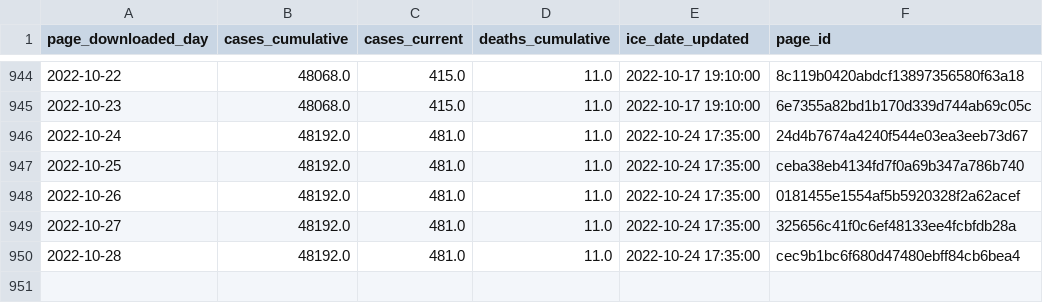
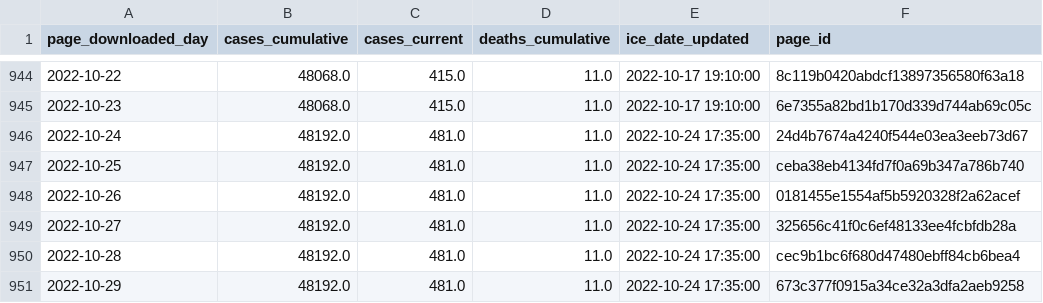
Before and after one commit to vera-institute/ice-detention-covid, a CSV file: data_daily/national_cases_daily.csv, drawn as a sheet; only a part is shown, gaps mark what is left out; the diff names each change by its address in the sheet, - before the commit and + after, or states it on an @@ line.

```diff
--- a/data_daily/national_cases_daily.csv
+++ b/data_daily/national_cases_daily.csv
+row 951: 2022-10-29 | 48192.0 | 481.0 | 11.0 | 2022-10-24 17:35:00 | 673c377f0915a34ce32a3dfa2aeb9258
```
Also changed, not shown: data_daily/national_population_daily.csv, data_daily/national_tests_daily.csv, 6 other files.
